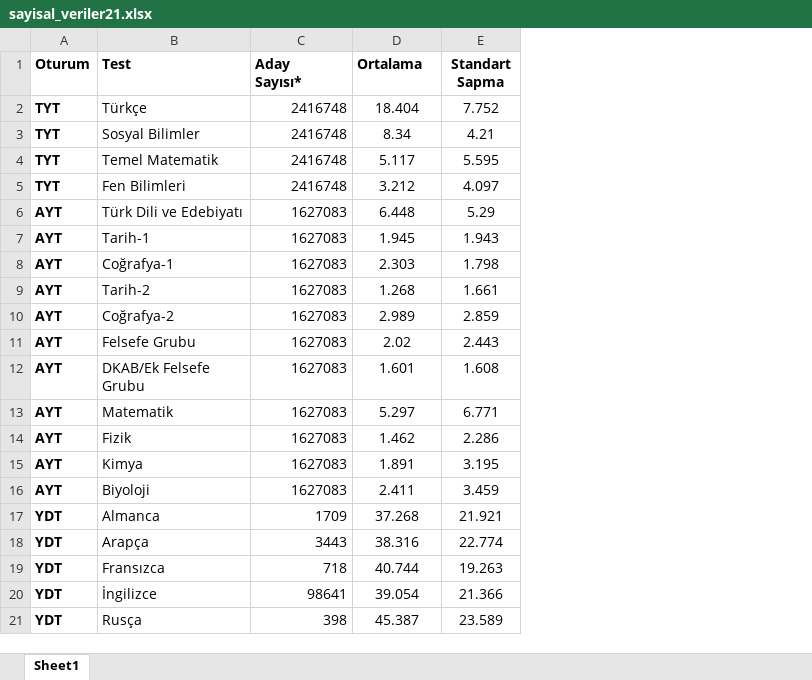
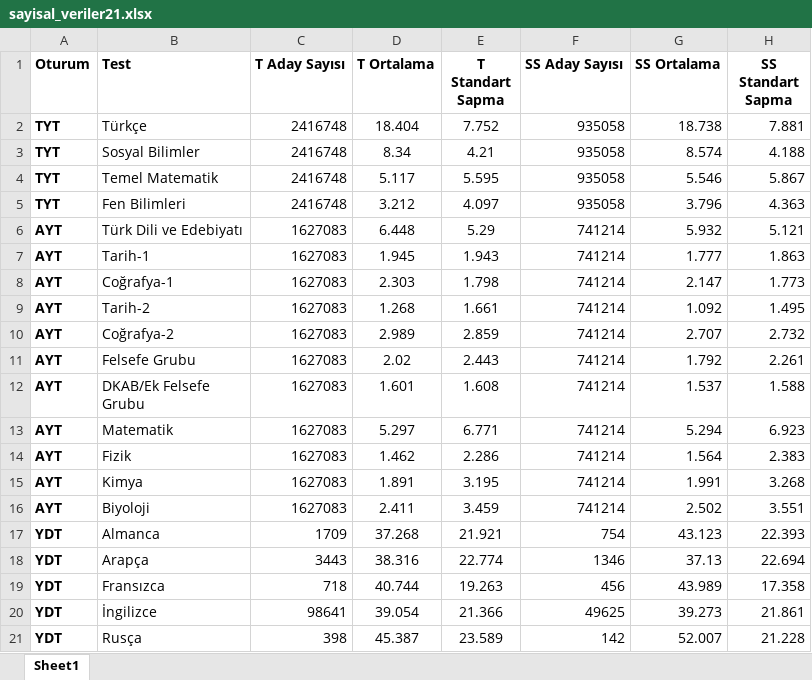
Before and after one commit to SerkanAlbayrak/d3, an Excel workbook: content/posts/05_2022_yks_puan hesaplama/sayisal_veriler21.xlsx, sheet Sheet1, drawn as a sheet; values as stored, in another font and other column widths than the file's, no borders; ↵ is a line break in a cell; the diff names each change by its address in the sheet, - before the commit and + after, or states it on an @@ line.

Commit message:
puan hesaplama 2 init

```diff
--- a/content/posts/05_2022_yks_puan hesaplama/sayisal_veriler21.xlsx (sheet Sheet1)
+++ b/content/posts/05_2022_yks_puan hesaplama/sayisal_veriler21.xlsx (sheet Sheet1)
+column F (SS Aday Sayısı), rows 2-21: 935058 | 935058 | 935058 | 935058 | 741214 | 741214 | 741214 | 741214 | 741214 | 741214 | 741214 | 741214 | 741214 | 741214 | 741214 | 754 | 1346 | 456 | 49625 | 142
+column G (SS Ortalama), rows 2-21: 18.738 | 8.574 | 5.546 | 3.796 | 5.932 | 1.777 | 2.147 | 1.092 | 2.707 | 1.792 | 1.537 | 5.294 | 1.564 | 1.991 | 2.502 | 43.123 | 37.13 | 43.989 | 39.273 | 52.007
+column H (SS Standart Sapma), rows 2-21: 7.881 | 4.188 | 5.867 | 4.363 | 5.121 | 1.863 | 1.773 | 1.495 | 2.732 | 2.261 | 1.588 | 6.923 | 2.383 | 3.268 | 3.551 | 22.393 | 22.694 | 17.358 | 21.861 | 21.228
-C1: Aday ↵ Sayısı*
+C1: T Aday Sayısı
-D1: Ortalama
+D1: T Ortalama
-E1: Standart ↵ Sapma
+E1: T Standart Sapma
```
Also changed, not shown: 7 other files.
